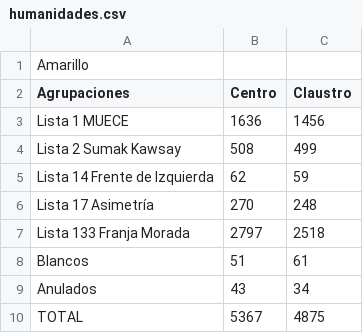
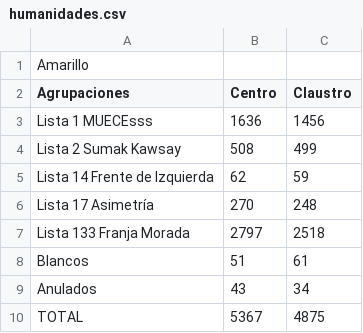
Before and after one commit to ivansch/facultadesCSV, a CSV file: humanidades.csv, drawn as a sheet.

Commit message:
Update humanidades.csv

```diff
--- a/humanidades.csv
+++ b/humanidades.csv
@@ -2,3 +2,3 @@ Amarillo,,
 Agrupaciones,Centro,Claustro
-Lista 1 MUECE,1636,1456
+Lista 1 MUECEsss,1636,1456
 Lista 2 Sumak Kawsay,508,499
```
